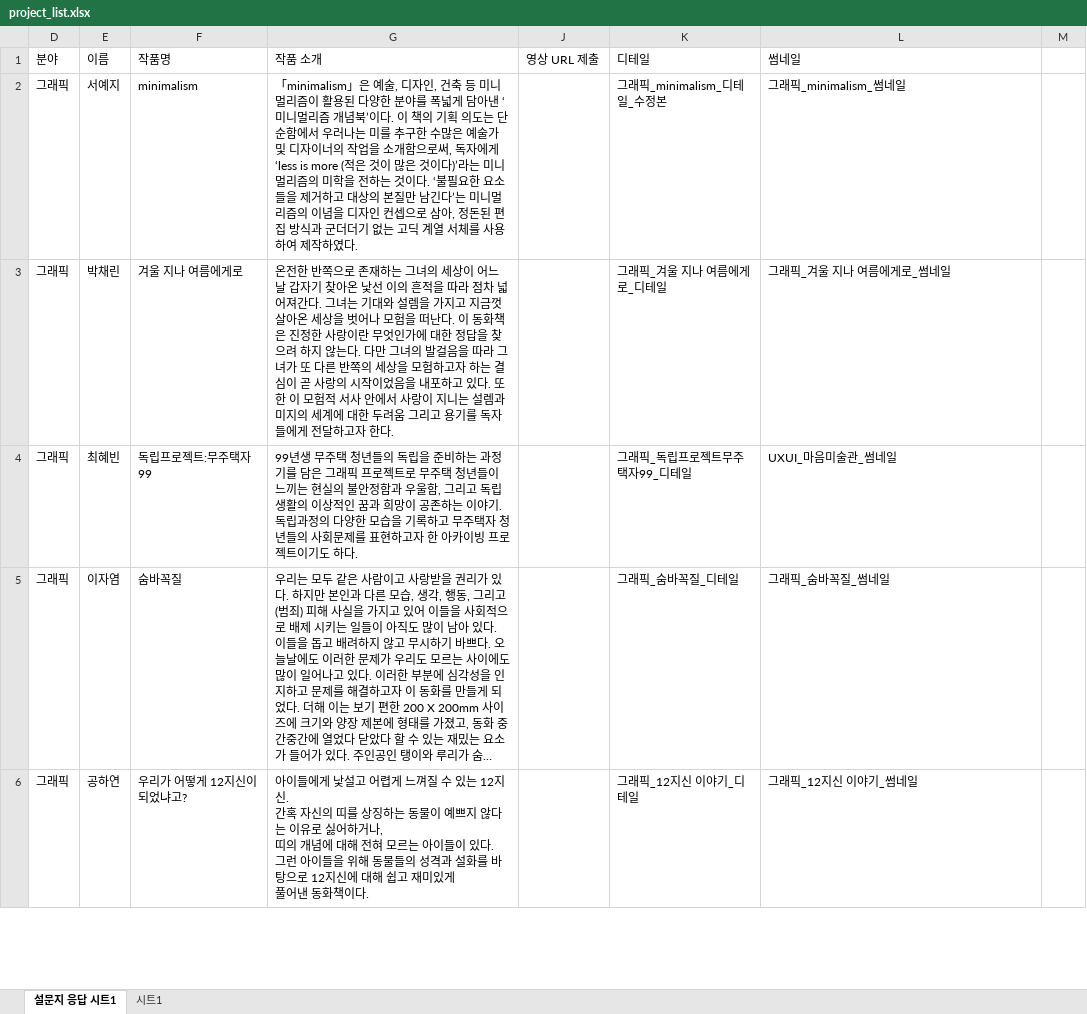
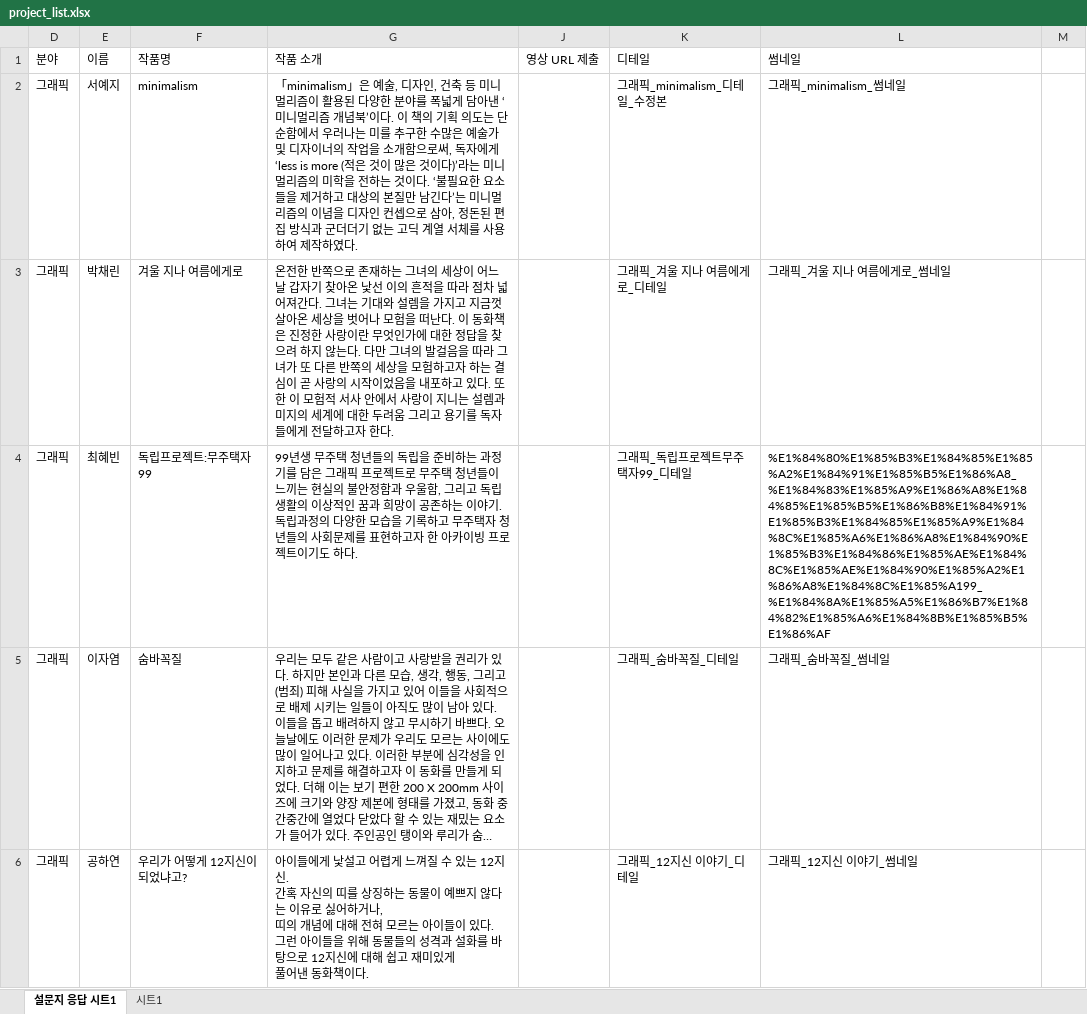
Before and after one commit to klloo/swu-project, an Excel workbook: public/data/project_list.xlsx, sheet 설문지 응답 시트1, drawn as a sheet; only a part is shown; long unchanged cells end in …; values as stored, in another font and other column widths than the file's, no cell formats; charts and pictures not drawn; the diff covers the shown part only; the diff names each change by its address in the sheet, - before the commit and + after, or states it on an @@ line.

```diff
--- a/public/data/project_list.xlsx (sheet 설문지 응답 시트1)
+++ b/public/data/project_list.xlsx (sheet 설문지 응답 시트1)
-L4 (썸네일): UXUI_마음미술관_썸네일
+L4 (썸네일): %E1%84%80%E1%85%B3%E1%84%85%E1%85%A2%E1%84%91%E1%85%B5%E1%86%A8_%E1%84%83%E1%85%A9%E1%86%A8%E1%84%85%E1%85%B5%E1%86%B8%E1%84%91%E1%85%B3%E1%84%85%E1%85%A9%E1%84%8C%E1%85%A6%E1%86%A8%E1%84%90%E1%85%B3%E1%84%86%E1%85%AE%E1%84%8C%E1%85%AE%E1%84%90%E1%85%A2%E1%86%A8%E1%84%8C%E1%85%A199_%E1%84%8A%E1%85%A5%E1%86%B7%E1%84%82%E1%85%A6%E1%84%8B%E1%85%B5%E1%86%AF
```
Also changed, not shown: 1 added row and 37 edited cells elsewhere in this sheet, cell formats, hidden cells.
